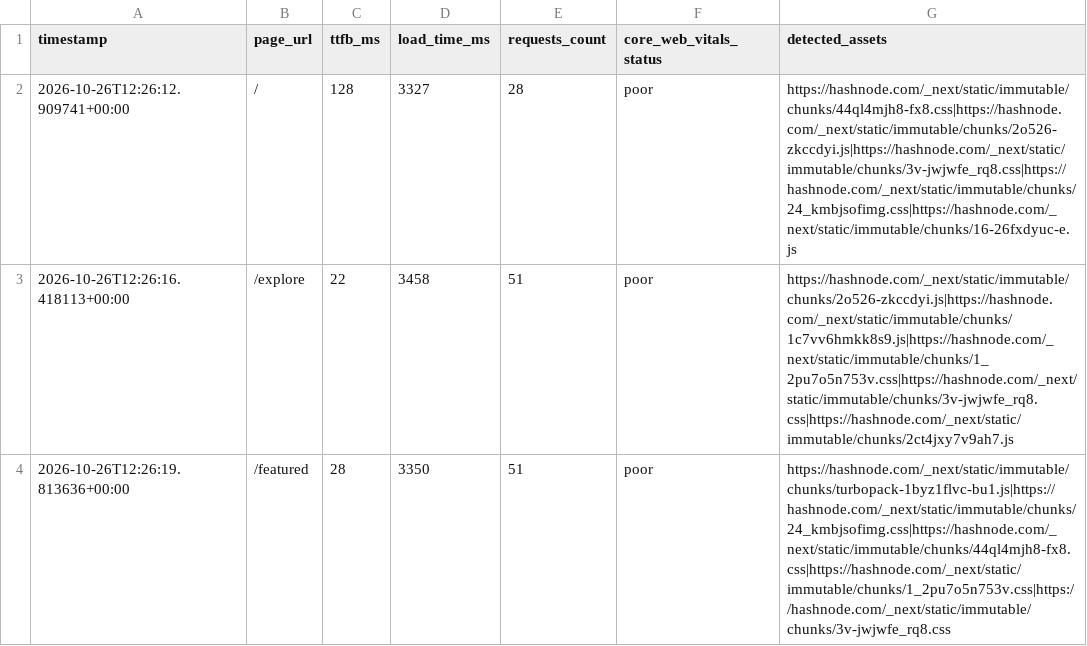
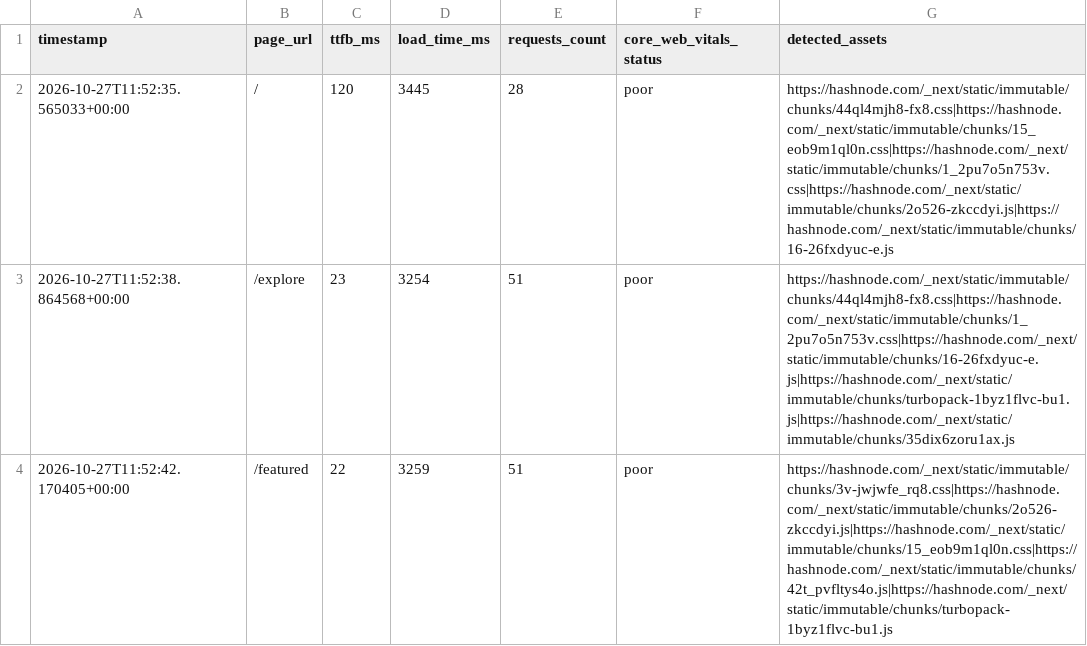
Before and after one commit to Niswan028/ai_ops_workflow_governor, a CSV file: data/performance_logs.csv, drawn as a sheet.

```diff
--- a/data/performance_logs.csv
+++ b/data/performance_logs.csv
@@ -1,4 +1,4 @@
 timestamp,page_url,ttfb_ms,load_time_ms,requests_count,core_web_vitals_status,detected_assets
-2026-10-26T12:26:12.909741+00:00,/,128,3327,28,poor,https://hashnode.com/_next/static/immutable/chunks/44ql4mjh8-fx8.css|https://hashnode.com/_next/static/immutable/chunks/2o526-zkccdyi.js|https://hashnode.com/_next/static/immutable/chunks/3v-jwjwfe_rq8.css|https://hashnode.com/_next/static/immutable/chunks/24_kmbjsofimg.css|https://hashnode.com/_next/static/immutable/chunks/16-26fxdyuc-e.js
-2026-10-26T12:26:16.418113+00:00,/explore,22,3458,51,poor,https://hashnode.com/_next/static/immutable/chunks/2o526-zkccdyi.js|https://hashnode.com/_next/static/immutable/chunks/1c7vv6hmkk8s9.js|https://hashnode.com/_next/static/immutable/chunks/1_2pu7o5n753v.css|https://hashnode.com/_next/static/immutable/chunks/3v-jwjwfe_rq8.css|https://hashnode.com/_next/static/immutable/chunks/2ct4jxy7v9ah7.js
-2026-10-26T12:26:19.813636+00:00,/featured,28,3350,51,poor,https://hashnode.com/_next/static/immutable/chunks/turbopack-1byz1flvc-bu1.js|https://hashnode.com/_next/static/immutable/chunks/24_kmbjsofimg.css|https://hashnode.com/_next/static/immutable/chunks/44ql4mjh8-fx8.css|https://hashnode.com/_next/static/immutable/chunks/1_2pu7o5n753v.css|https://hashnode.com/_next/static/immutable/chunks/3v-jwjwfe_rq8.css
+2026-10-27T11:52:35.565033+00:00,/,120,3445,28,poor,https://hashnode.com/_next/static/immutable/chunks/44ql4mjh8-fx8.css|https://hashnode.com/_next/static/immutable/chunks/15_eob9m1ql0n.css|https://hashnode.com/_next/static/immutable/chunks/1_2pu7o5n753v.css|https://hashnode.com/_next/static/immutable/chunks/2o526-zkccdyi.js|https://hashnode.com/_next/static/immutable/chunks/16-26fxdyuc-e.js
+2026-10-27T11:52:38.864568+00:00,/explore,23,3254,51,poor,https://hashnode.com/_next/static/immutable/chunks/44ql4mjh8-fx8.css|https://hashnode.com/_next/static/immutable/chunks/1_2pu7o5n753v.css|https://hashnode.com/_next/static/immutable/chunks/16-26fxdyuc-e.js|https://hashnode.com/_next/static/immutable/chunks/turbopack-1byz1flvc-bu1.js|https://hashnode.com/_next/static/immutable/chunks/35dix6zoru1ax.js
+2026-10-27T11:52:42.170405+00:00,/featured,22,3259,51,poor,https://hashnode.com/_next/static/immutable/chunks/3v-jwjwfe_rq8.css|https://hashnode.com/_next/static/immutable/chunks/2o526-zkccdyi.js|https://hashnode.com/_next/static/immutable/chunks/15_eob9m1ql0n.css|https://hashnode.com/_next/static/immutable/chunks/42t_pvfltys4o.js|https://hashnode.com/_next/static/immutable/chunks/turbopack-1byz1flvc-bu1.js
```
Also changed, not shown: data/performance_logs_history.csv, 3 other files.
